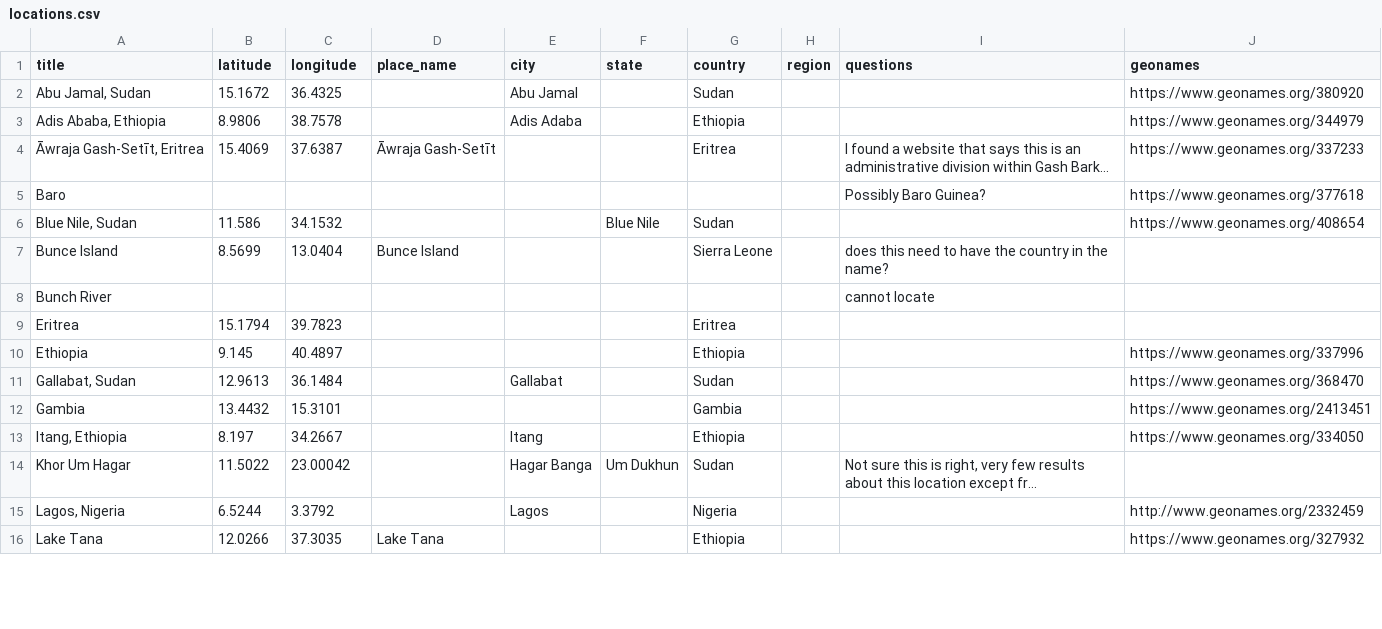
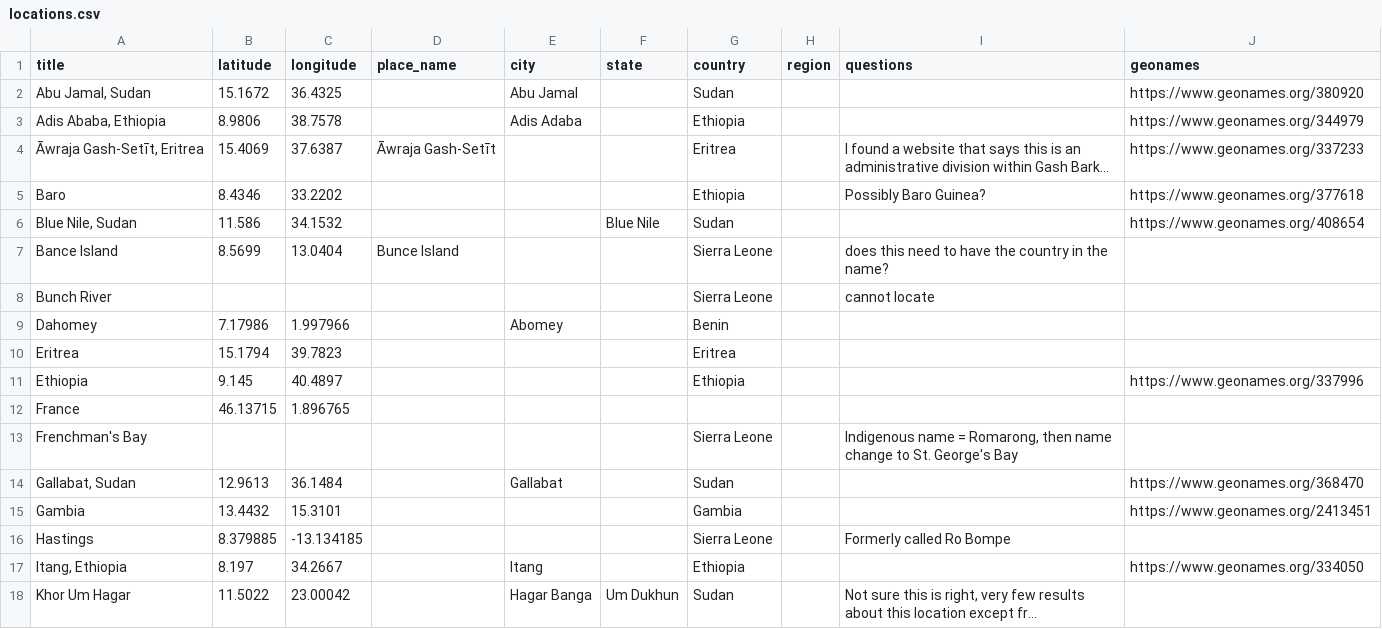
Before and after one commit to CDRH/data_ardhi, a CSV file: source/authority/locations.csv, drawn as a sheet; only a part is shown; the shorter side is filled out with more unchanged rows; long unchanged cells end in …; the diff covers the shown part only; the diff names each change by its address in the sheet, - before the commit and + after, or states it on an @@ line.

```diff
--- a/source/authority/locations.csv
+++ b/source/authority/locations.csv
-B5 (latitude): (empty)
+B5 (latitude): 8.4346
-C5 (longitude): (empty)
+C5 (longitude): 33.2202
-G5 (country): (empty)
+G5 (country): Ethiopia
-A7 (title): Bunce Island
+A7 (title): Bance Island
-G8 (country): (empty)
+G8 (country): Sierra Leone
+row 9: Dahomey | 7.17986 | 1.997966 |  | Abomey |  | Benin
+row 12: France | 46.13715 | 1.896765
+row 13: Frenchman's Bay |  |  |  |  |  | Sierra Leone |  | Indigenous name = Romarong, then name change to St. George's Bay
+row 16: Hastings | 8.379885 | -13.134185 |  |  |  | Sierra Leone |  | Formerly called Ro Bompe
```
Also changed, not shown: 8 added rows and 11 edited cells elsewhere in this file, 5 other files.
